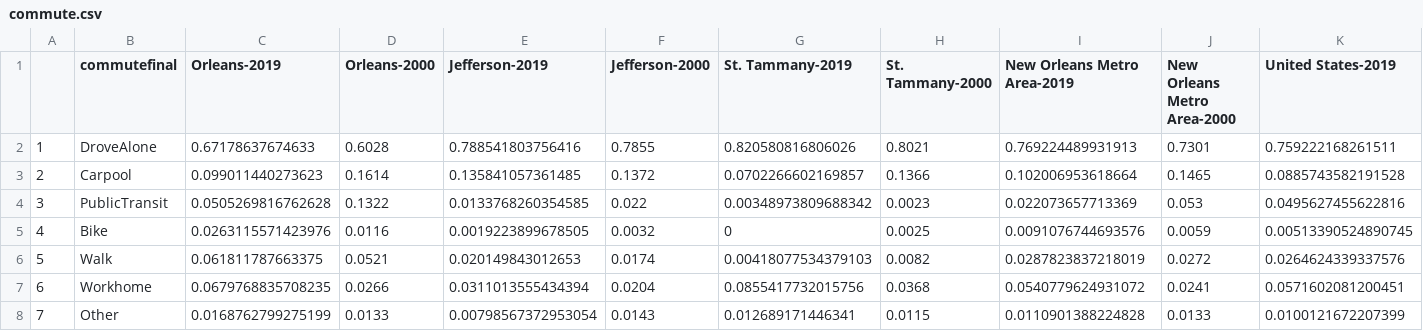
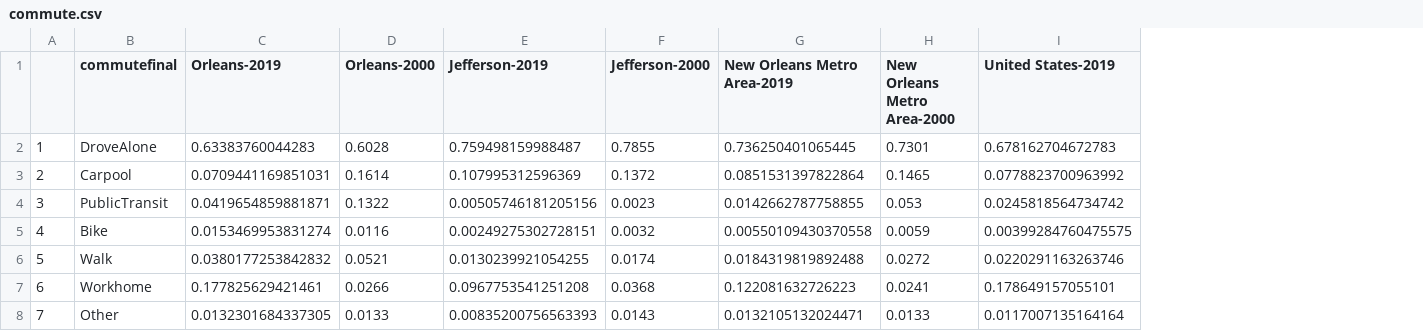
Before and after one commit to the-data-center/Who-Lives, a CSV file: outputs/spreadsheets/commute.csv, drawn as a sheet; only a part is shown; removed rows and columns are numbered as before the commit, all else as after; the diff names each change by its address in the sheet, - before the commit and + after, or states it on an @@ line.

```diff
--- a/outputs/spreadsheets/commute.csv
+++ b/outputs/spreadsheets/commute.csv
-column G (St. Tammany-2019), rows 2-8: 0.820580816806026 | 0.0702266602169857 | 0.00348973809688342 | 0 | 0.00418077534379103 | 0.0855417732015756 | 0.012689171446341
-column H (St. Tammany-2000), rows 2-8: 0.8021 | 0.1366 | 0.0023 | 0.0025 | 0.0082 | 0.0368 | 0.0115
-C2 (Orleans-2019): 0.67178637674633
+C2 (Orleans-2019): 0.63383760044283
-E2 (Jefferson-2019): 0.788541803756416
+E2 (Jefferson-2019): 0.759498159988487
-G2 (New Orleans Metro Area-2019): 0.769224489931913
+G2 (New Orleans Metro Area-2019): 0.736250401065445
-I2 (United States-2019): 0.759222168261511
+I2 (United States-2019): 0.678162704672783
-C3 (Orleans-2019): 0.099011440273623
+C3 (Orleans-2019): 0.0709441169851031
-E3 (Jefferson-2019): 0.135841057361485
+E3 (Jefferson-2019): 0.107995312596369
-G3 (New Orleans Metro Area-2019): 0.102006953618664
+G3 (New Orleans Metro Area-2019): 0.0851531397822864
-I3 (United States-2019): 0.0885743582191528
+I3 (United States-2019): 0.0778823700963992
-C4 (Orleans-2019): 0.0505269816762628
+C4 (Orleans-2019): 0.0419654859881871
-E4 (Jefferson-2019): 0.0133768260354585
+E4 (Jefferson-2019): 0.00505746181205156
-F4 (Jefferson-2000): 0.022
+F4 (Jefferson-2000): 0.0023
-G4 (New Orleans Metro Area-2019): 0.022073657713369
+G4 (New Orleans Metro Area-2019): 0.0142662787758855
-I4 (United States-2019): 0.0495627455622816
+I4 (United States-2019): 0.0245818564734742
-C5 (Orleans-2019): 0.0263115571423976
+C5 (Orleans-2019): 0.0153469953831274
-E5 (Jefferson-2019): 0.0019223899678505
+E5 (Jefferson-2019): 0.00249275302728151
-G5 (New Orleans Metro Area-2019): 0.0091076744693576
+G5 (New Orleans Metro Area-2019): 0.00550109430370558
-I5 (United States-2019): 0.00513390524890745
+I5 (United States-2019): 0.00399284760475575
-C6 (Orleans-2019): 0.061811787663375
+C6 (Orleans-2019): 0.0380177253842832
-E6 (Jefferson-2019): 0.020149843012653
+E6 (Jefferson-2019): 0.0130239921054255
-G6 (New Orleans Metro Area-2019): 0.0287823837218019
+G6 (New Orleans Metro Area-2019): 0.0184319819892488
-I6 (United States-2019): 0.0264624339337576
+I6 (United States-2019): 0.0220291163263746
-C7 (Orleans-2019): 0.0679768835708235
+C7 (Orleans-2019): 0.177825629421461
-E7 (Jefferson-2019): 0.0311013555434394
+E7 (Jefferson-2019): 0.0967753541251208
-F7 (Jefferson-2000): 0.0204
+F7 (Jefferson-2000): 0.0368
-G7 (New Orleans Metro Area-2019): 0.0540779624931072
+G7 (New Orleans Metro Area-2019): 0.122081632726223
-I7 (United States-2019): 0.0571602081200451
+I7 (United States-2019): 0.178649157055101
-C8 (Orleans-2019): 0.0168762799275199
+C8 (Orleans-2019): 0.0132301684337305
-E8 (Jefferson-2019): 0.00798567372953054
+E8 (Jefferson-2019): 0.00835200756563393
-G8 (New Orleans Metro Area-2019): 0.0110901388224828
+G8 (New Orleans Metro Area-2019): 0.0132105132024471
-I8 (United States-2019): 0.0100121672207399
+I8 (United States-2019): 0.0117007135164164
```
Also changed, not shown: outputs/spreadsheets/forbor.csv, outputs/spreadsheets/hispan.csv, 43 other files.
